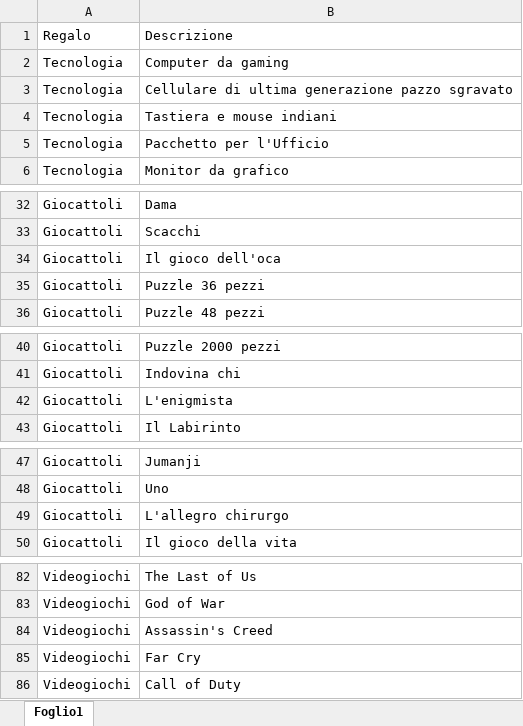
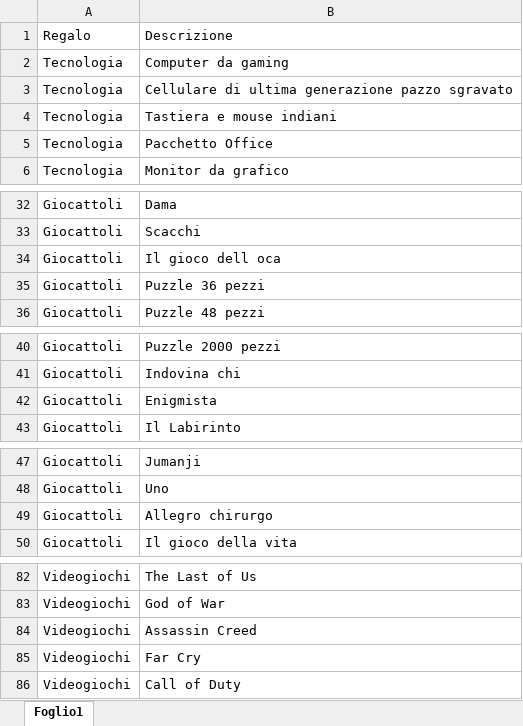
Before and after one commit to DavideMyrtaj/BabboNataleInLingerie, an Excel workbook: Regali natale.xlsx, sheet Foglio1, drawn as a sheet; only a part is shown, gaps mark what is left out; values as stored, in another font and other column widths than the file's, no borders; the diff covers the shown part only; the diff names each change by its address in the sheet, - before the commit and + after, or states it on an @@ line.

Commit message:
Add files via upload

```diff
--- a/Regali natale.xlsx (sheet Foglio1)
+++ b/Regali natale.xlsx (sheet Foglio1)
-B5: Pacchetto per l'Ufficio
+B5: Pacchetto Office
-B34: Il gioco dell'oca
+B34: Il gioco dell oca
-B42: L'enigmista
+B42: Enigmista
-B49: L'allegro chirurgo
+B49: Allegro chirurgo
-B84: Assassin's Creed
+B84: Assassin Creed
```
Also changed, not shown: 2 edited cells elsewhere in this sheet.
